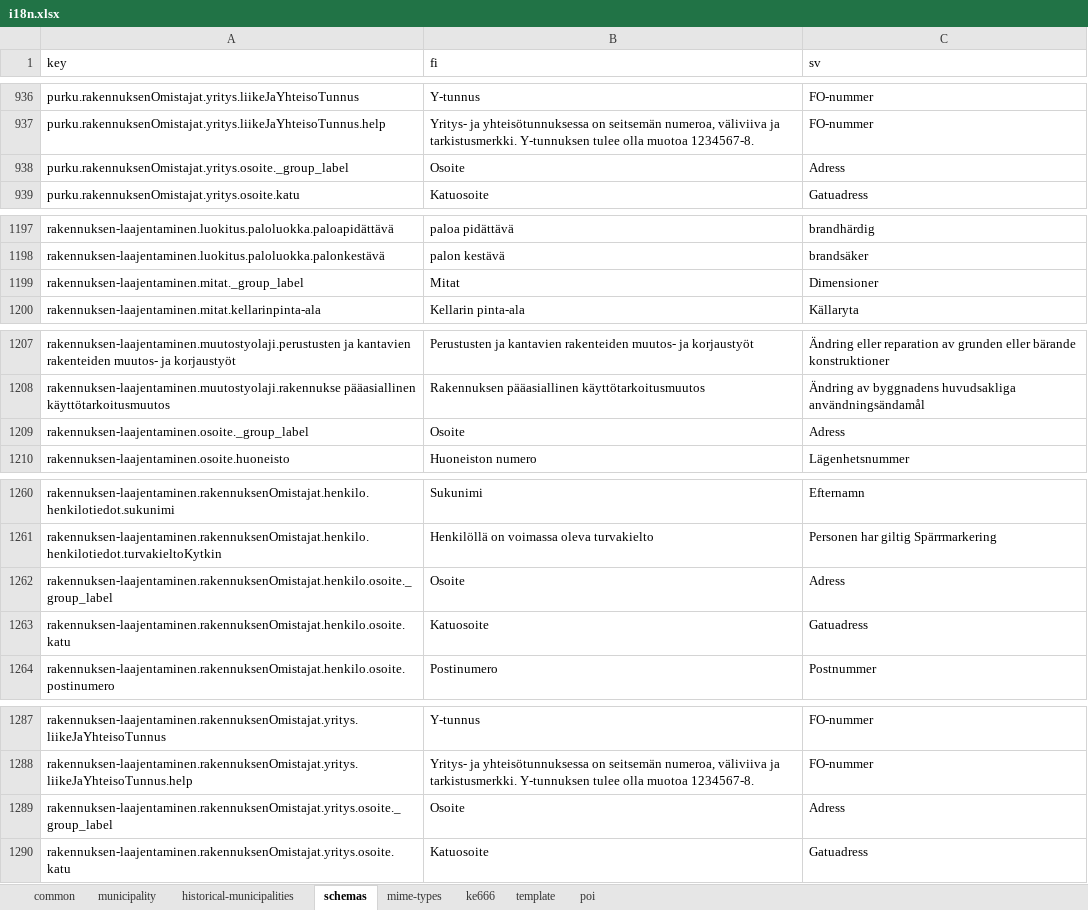
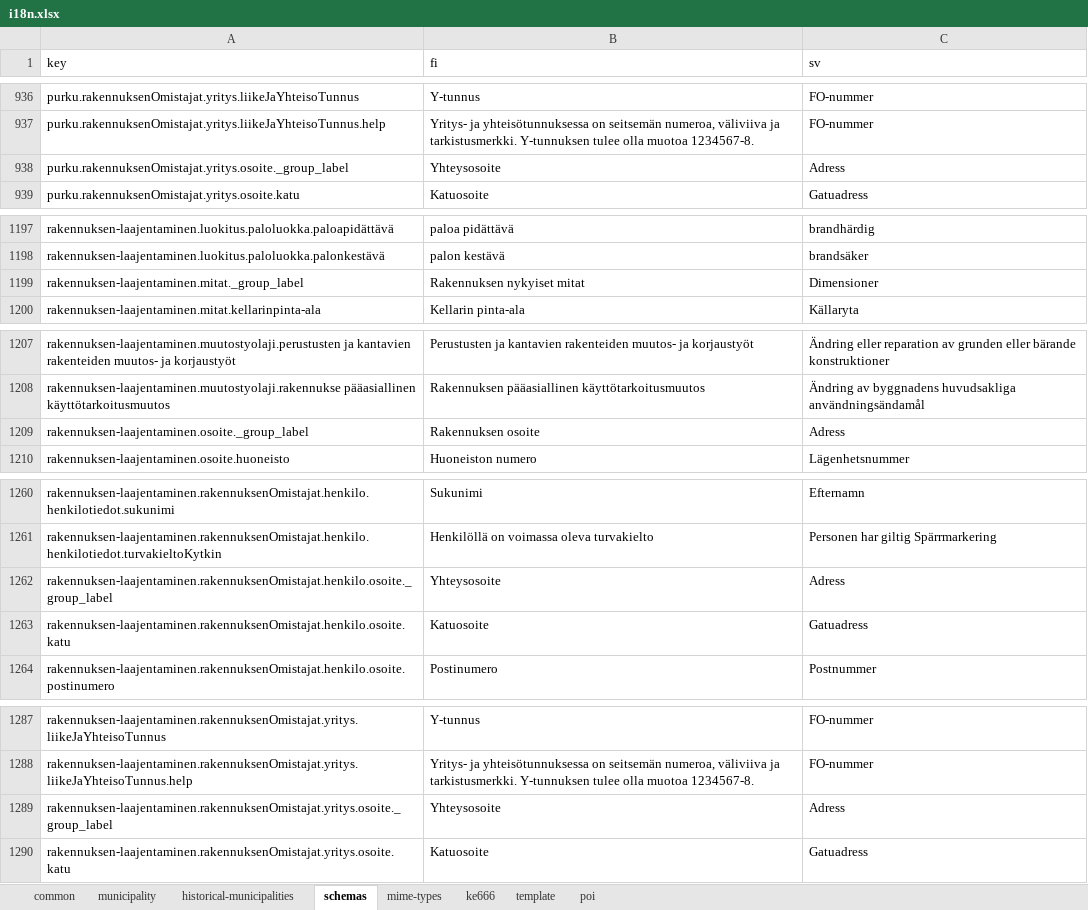
Before and after one commit to lupapiste/lupapiste, an Excel workbook: resources/i18n.xlsx, sheet schemas, drawn as a sheet; only a part is shown, gaps mark what is left out; values as stored, in another font and other column widths than the file's, no cell formats; conditional formats not drawn; the diff covers the shown part only; the diff names each change by its address in the sheet, - before the commit and + after, or states it on an @@ line.

```diff
--- a/resources/i18n.xlsx (sheet schemas)
+++ b/resources/i18n.xlsx (sheet schemas)
-B938 (fi): Osoite
+B938 (fi): Yhteysosoite
-B1199 (fi): Mitat
+B1199 (fi): Rakennuksen nykyiset mitat
-B1209 (fi): Osoite
+B1209 (fi): Rakennuksen osoite
-B1262 (fi): Osoite
+B1262 (fi): Yhteysosoite
-B1289 (fi): Osoite
+B1289 (fi): Yhteysosoite
```
Also changed, not shown: 1 moved row and 28 edited cells elsewhere in this sheet, cell formats.
